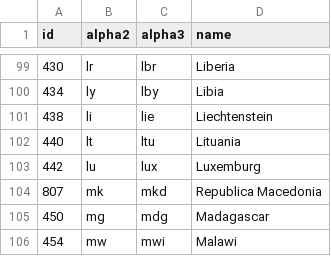
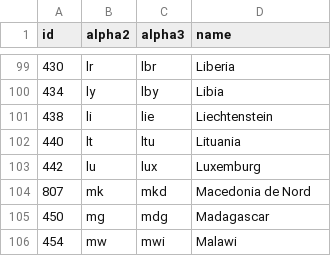
Before and after one commit to stefangabos/world_countries, a CSV file: data/countries/ro/countries.csv, drawn as a sheet; only a part is shown, gaps mark what is left out.

```diff
--- a/data/countries/ro/countries.csv
+++ b/data/countries/ro/countries.csv
@@ -103,3 +103,3 @@ id,alpha2,alpha3,name
 442,lu,lux,Luxemburg
-807,mk,mkd,"Republica Macedonia"
+807,mk,mkd,"Macedonia de Nord"
 450,mg,mdg,Madagascar
```
Also changed, not shown: data/countries/ro/world.csv, 8 other files.
